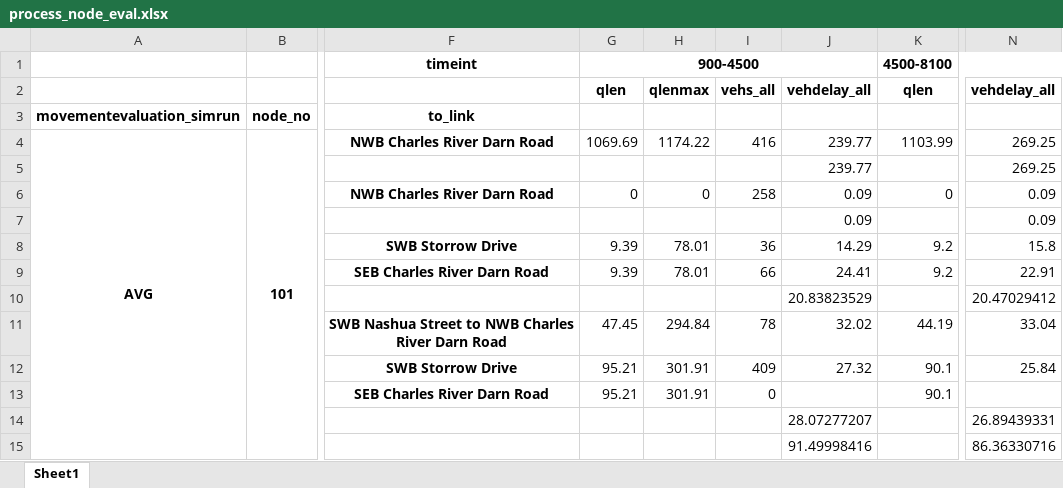
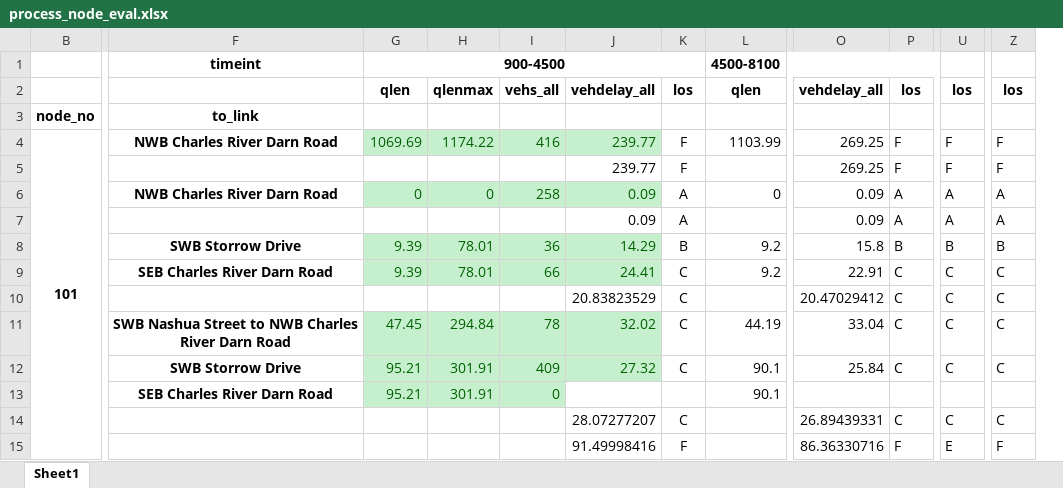
Before and after one commit to Apoorb/Tobin-Bridge-VISSIM-Processing, an Excel workbook: data/interim/process_node_eval.xlsx, sheet Sheet1, drawn as a sheet; only a part is shown, gaps mark what is left out; values as stored, in another font and other column widths than the file's, no borders; removed rows and columns are numbered as before the commit, all else as after; the diff names each change by its address in the sheet, - before the commit and + after, or states it on an @@ line.

Commit message:
Clean node evaluation processing.

```diff
--- a/data/interim/process_node_eval.xlsx (sheet Sheet1)
+++ b/data/interim/process_node_eval.xlsx (sheet Sheet1)
@@ column A hidden, rows 3-4: movementevaluation_simrun | AVG @@
+column K, rows 2-15: los |  | F | F | A | A | B | C | C | C | C |  | C | F
+column P, rows 2-15: los |  | F | F | A | A | B | C | C | C | C |  | C | F
+column U, rows 2-15: los |  | F | F | A | A | B | C | C | C | C |  | C | E
+column Z, rows 2-15: los |  | F | F | A | A | B | C | C | C | C |  | C | F
@@ G4:J4 fill: none → #C6EFCE, text colour: black → #006100 @@
@@ G6:J6 fill: none → #C6EFCE, text colour: black → #006100 @@
@@ G8:J9 fill: none → #C6EFCE, text colour: black → #006100 @@
@@ G11:J12 fill: none → #C6EFCE, text colour: black → #006100 @@
@@ G13:I13 fill: none → #C6EFCE, text colour: black → #006100 @@
```
Also changed, not shown: data/mappers/node_evaluation_vissim_report_mapping.xlsx, 2 other files.
